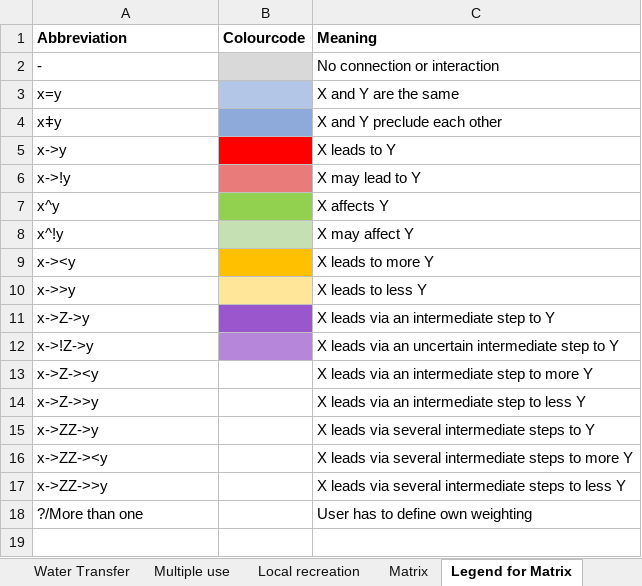
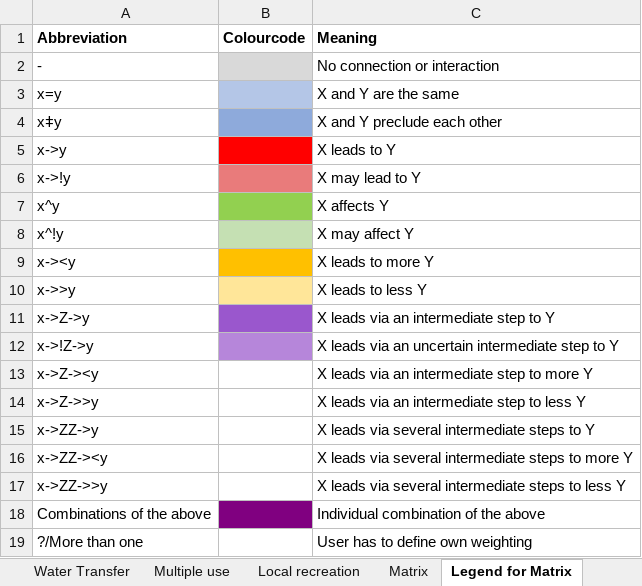
Before and after one commit to milan-daus/Literature-on-Water-Reservoir-Management, an Excel workbook: Tool.xlsx, sheet Legend for Matrix, drawn as a sheet; values as stored, in another font and other column widths than the file's, no borders; charts and pictures and conditional formats not drawn; the diff names each change by its address in the sheet, - before the commit and + after, or states it on an @@ line.

Commit message:
Update Tool.xlsx

```diff
--- a/Tool.xlsx (sheet Legend for Matrix)
+++ b/Tool.xlsx (sheet Legend for Matrix)
+row 18: Combinations of the above |  | Individual combination of the above
```
